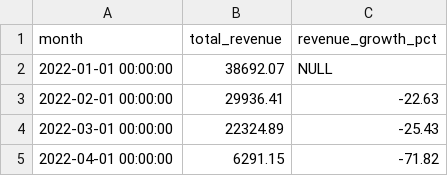
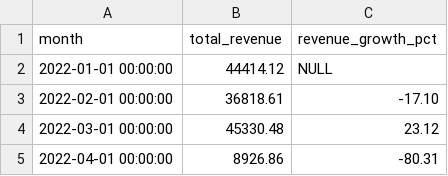
Before and after one commit to snakeway8/gyb_project_dbt, a CSV file: results/monthly_revenue_growth.csv, drawn as a sheet.

```diff
--- a/results/monthly_revenue_growth.csv
+++ b/results/monthly_revenue_growth.csv
@@ -1,5 +1,5 @@
 "month","total_revenue","revenue_growth_pct"
-"2022-01-01 00:00:00","38692.07",NULL
-"2022-02-01 00:00:00","29936.41","-22.63"
-"2022-03-01 00:00:00","22324.89","-25.43"
-"2022-04-01 00:00:00","6291.15","-71.82"
+"2022-01-01 00:00:00","44414.12",NULL
+"2022-02-01 00:00:00","36818.61","-17.10"
+"2022-03-01 00:00:00","45330.48","23.12"
+"2022-04-01 00:00:00","8926.86","-80.31"
```
Also changed, not shown: results/agent_perfomance.csv.
